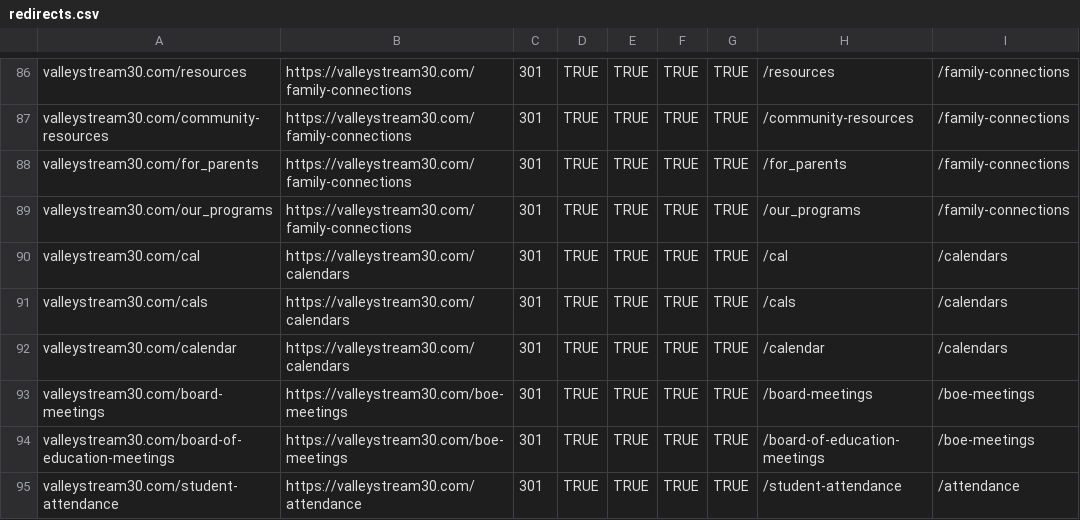
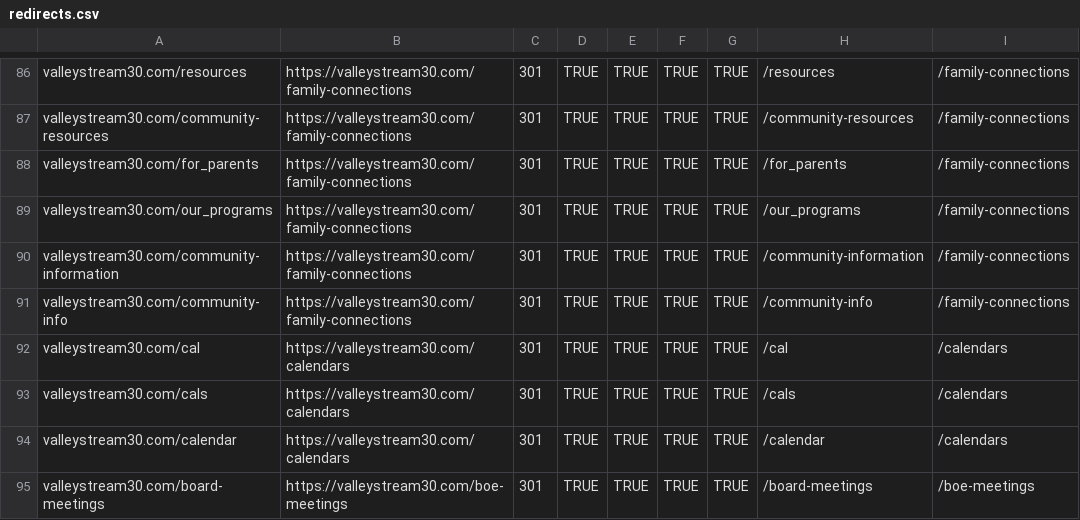
Before and after one commit to valleystream30/www, a CSV file: redirects.csv, drawn as a sheet; only a part is shown, gaps mark what is left out; the shorter side is filled out with more unchanged rows.

Commit message:
Add new redirects

```diff
--- a/redirects.csv
+++ b/redirects.csv
@@ -89,2 +89,4 @@ valleystream30.com/for_parents,https://valleystream30.com/family-connections,301
 valleystream30.com/our_programs,https://valleystream30.com/family-connections,301,TRUE,TRUE,TRUE,TRUE,/our_programs,/family-connections
+valleystream30.com/community-information,https://valleystream30.com/family-connections,301,TRUE,TRUE,TRUE,TRUE,/community-information,/family-connections
+valleystream30.com/community-info,https://valleystream30.com/family-connections,301,TRUE,TRUE,TRUE,TRUE,/community-info,/family-connections
 valleystream30.com/cal,https://valleystream30.com/calendars,301,TRUE,TRUE,TRUE,TRUE,/cal,/calendars
```
